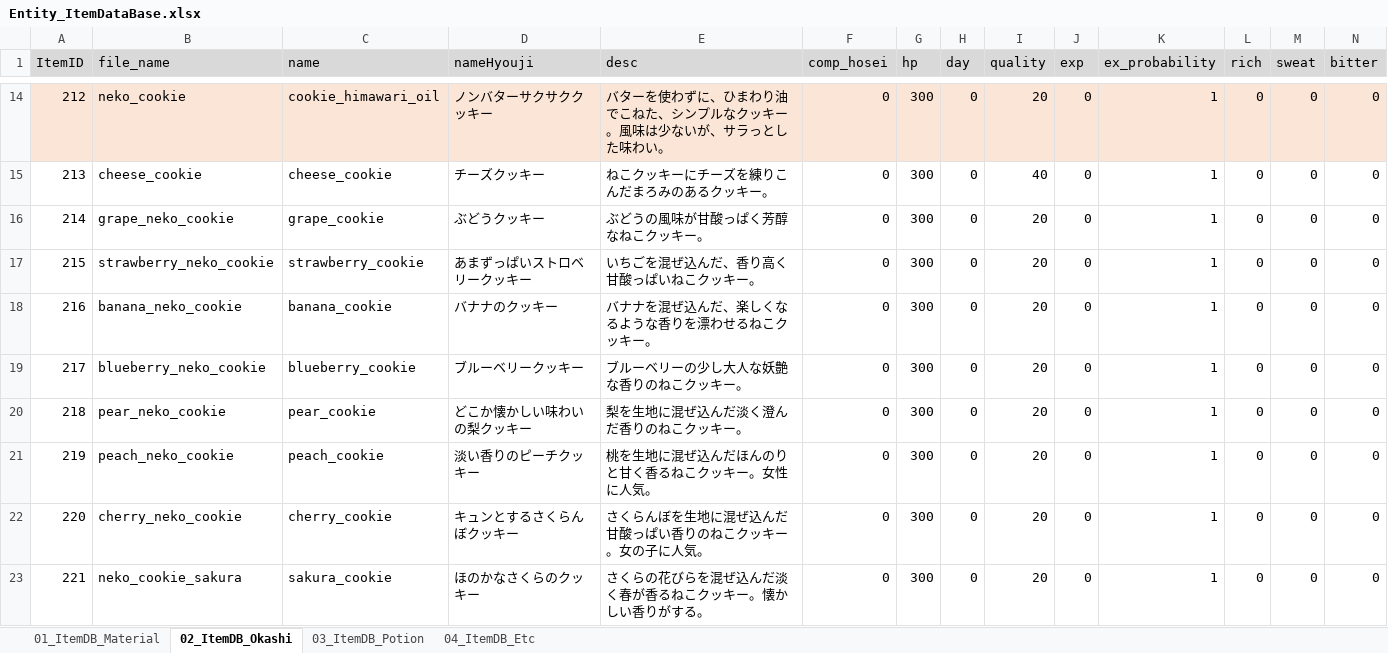
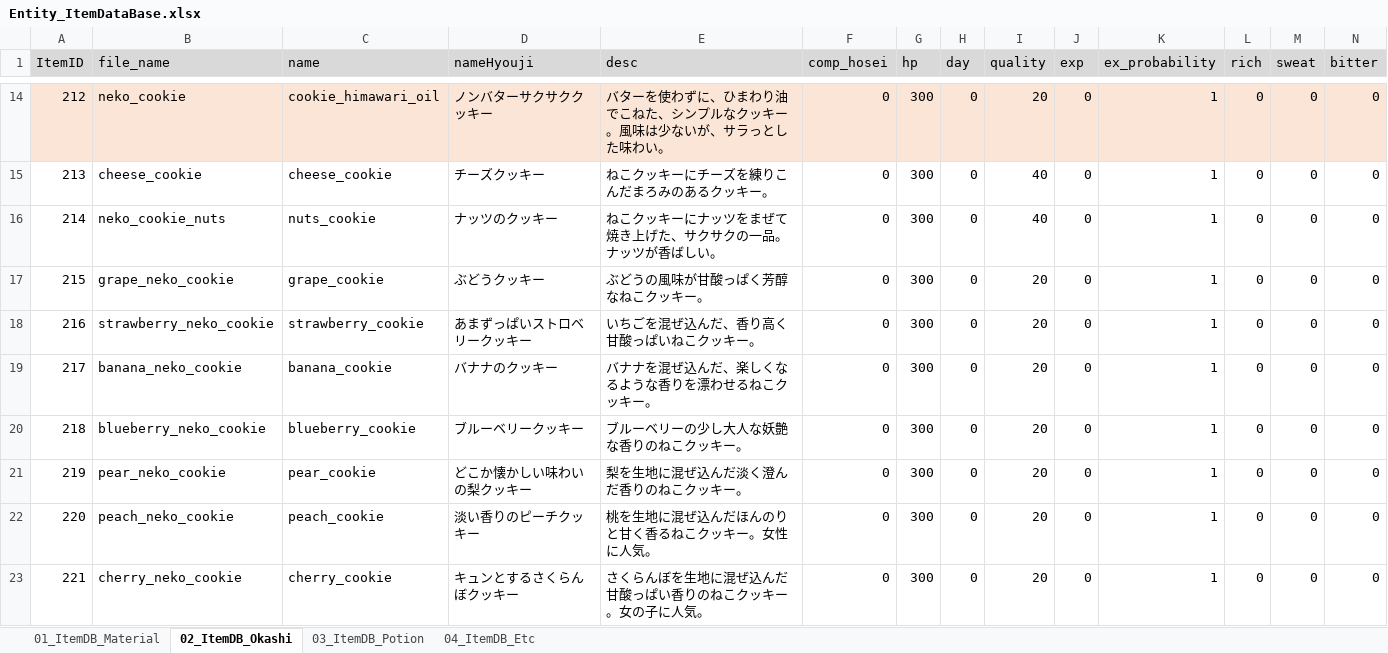
Before and after one commit to matoarita/Okashi_Atlier2, an Excel workbook: Assets/Excel_Data/Entity_ItemDataBase.xlsx, sheet 02_ItemDB_Okashi, drawn as a sheet; only a part is shown, gaps mark what is left out; the shorter side is filled out with more unchanged rows; values as stored, in another font and other column widths than the file's, no borders; addresses are those after the commit; rows hold the shown columns only; the diff names each change by its address in the sheet, - before the commit and + after, or states it on an @@ line.

```diff
--- a/Assets/Excel_Data/Entity_ItemDataBase.xlsx (sheet 02_ItemDB_Okashi)
+++ b/Assets/Excel_Data/Entity_ItemDataBase.xlsx (sheet 02_ItemDB_Okashi)
+row 16: 214 | neko_cookie_nuts | nuts_cookie | ナッツのクッキー | ねこクッキーにナッツをまぜて焼き上げた、サクサクの一品。ナッツが香ばしい。 | 0 | 300 | 0 | 40 | 0 | 1 | 0 | 0 | 0
@@ column A (ItemID) renumbered from row 17 down @@
```
Also changed, not shown: Assets/Excel_Data/Entity_compoItemDataBase.xlsx, Assets/Excel_Data/Entity_slotNameDataBase.xlsx, 30 other files.
